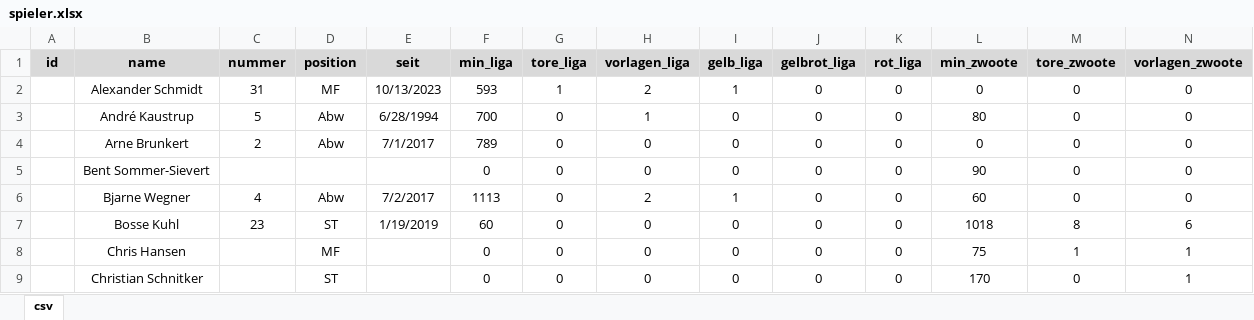
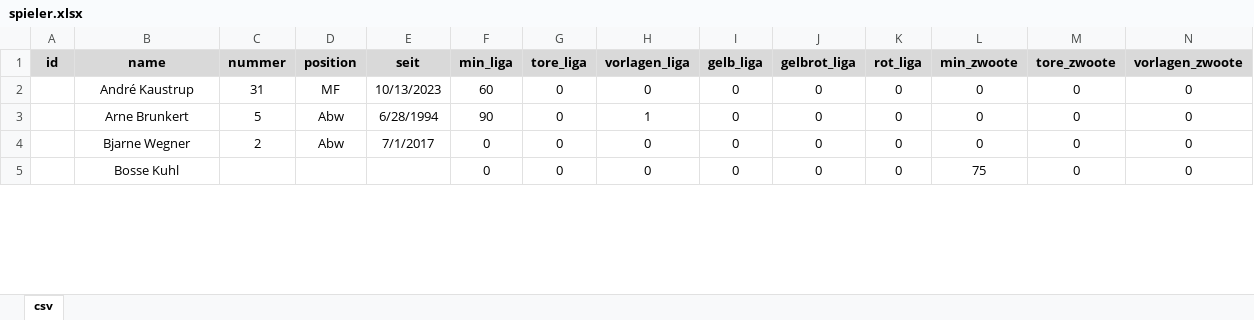
Before and after one commit to Noschi22/SV-Holtsee-Wittensee-Touch, an Excel workbook: data/spieler.xlsx, sheet csv, drawn as a sheet; only a part is shown; values as stored, in another font and other column widths than the file's, no borders; removed rows and columns are numbered as before the commit, all else as after; rows hold the shown columns only; the diff covers the shown part only; the diff names each change by its address in the sheet, - before the commit and + after, or states it on an @@ line.

```diff
--- a/data/spieler.xlsx (sheet csv)
+++ b/data/spieler.xlsx (sheet csv)
-row 2:  | Alexander Schmidt | 31 | MF | 10/13/2023 | 593 | 1 | 2 | 1 | 0 | 0 | 0 | 0 | 0
-C2 (nummer): 5
+C2 (nummer): 31
-D2 (position): Abw
+D2 (position): MF
-E2 (seit): 6/28/1994
+E2 (seit): 10/13/2023
-F2 (min_liga): 700
+F2 (min_liga): 60
-H2 (vorlagen_liga): 1
+H2 (vorlagen_liga): 0
-L2 (min_zwoote): 80
+L2 (min_zwoote): 0
-C3 (nummer): 2
+C3 (nummer): 5
-E3 (seit): 7/1/2017
+E3 (seit): 6/28/1994
-F3 (min_liga): 789
+F3 (min_liga): 90
-H3 (vorlagen_liga): 0
+H3 (vorlagen_liga): 1
-row 5:  | Bent Sommer-Sievert |  |  |  | 0 | 0 | 0 | 0 | 0 | 0 | 90 | 0 | 0
-C4 (nummer): 4
+C4 (nummer): 2
-E4 (seit): 7/2/2017
+E4 (seit): 7/1/2017
-F4 (min_liga): 1113
+F4 (min_liga): 0
-H4 (vorlagen_liga): 2
+H4 (vorlagen_liga): 0
-I4 (gelb_liga): 1
+I4 (gelb_liga): 0
-L4 (min_zwoote): 60
+L4 (min_zwoote): 0
-C5 (nummer): 23
+C5 (nummer): (empty)
-D5 (position): ST
+D5 (position): (empty)
-E5 (seit): 1/19/2019
+E5 (seit): (empty)
-F5 (min_liga): 60
+F5 (min_liga): 0
-L5 (min_zwoote): 1018
+L5 (min_zwoote): 75
-M5 (tore_zwoote): 8
+M5 (tore_zwoote): 0
-N5 (vorlagen_zwoote): 6
+N5 (vorlagen_zwoote): 0
-row 8:  | Chris Hansen |  | MF |  | 0 | 0 | 0 | 0 | 0 | 0 | 75 | 1 | 1
-row 9:  | Christian Schnitker |  | ST |  | 0 | 0 | 0 | 0 | 0 | 0 | 170 | 0 | 1
```
Also changed, not shown: 10 added rows, 6 removed rows and 249 edited cells elsewhere in this sheet, formulas that keep their value, 31 other files.
